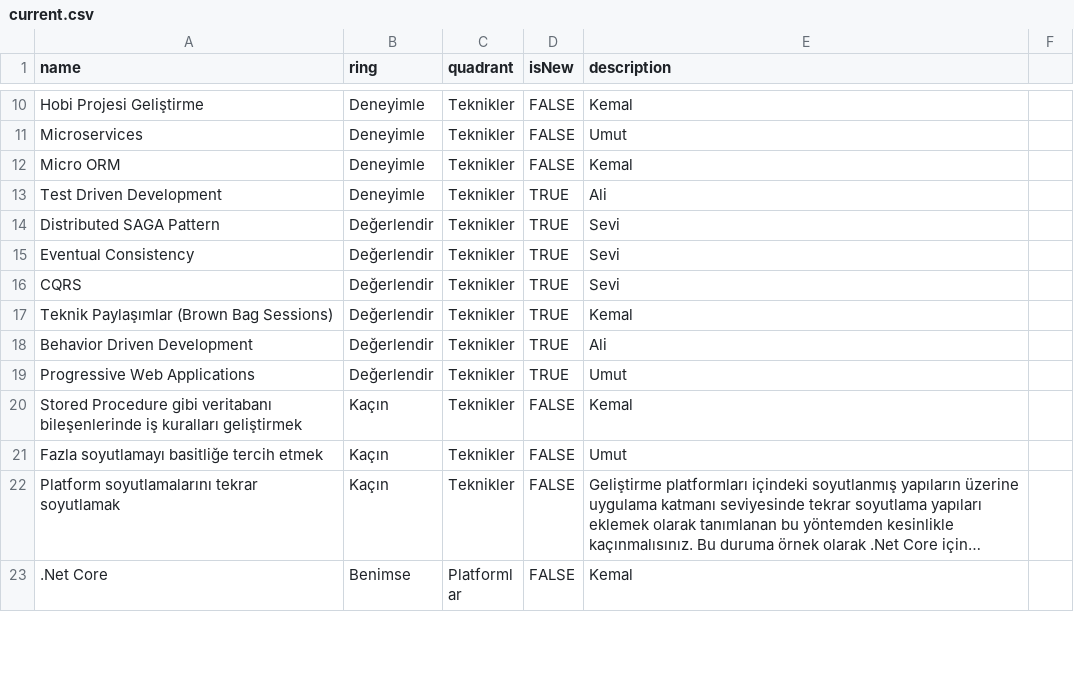
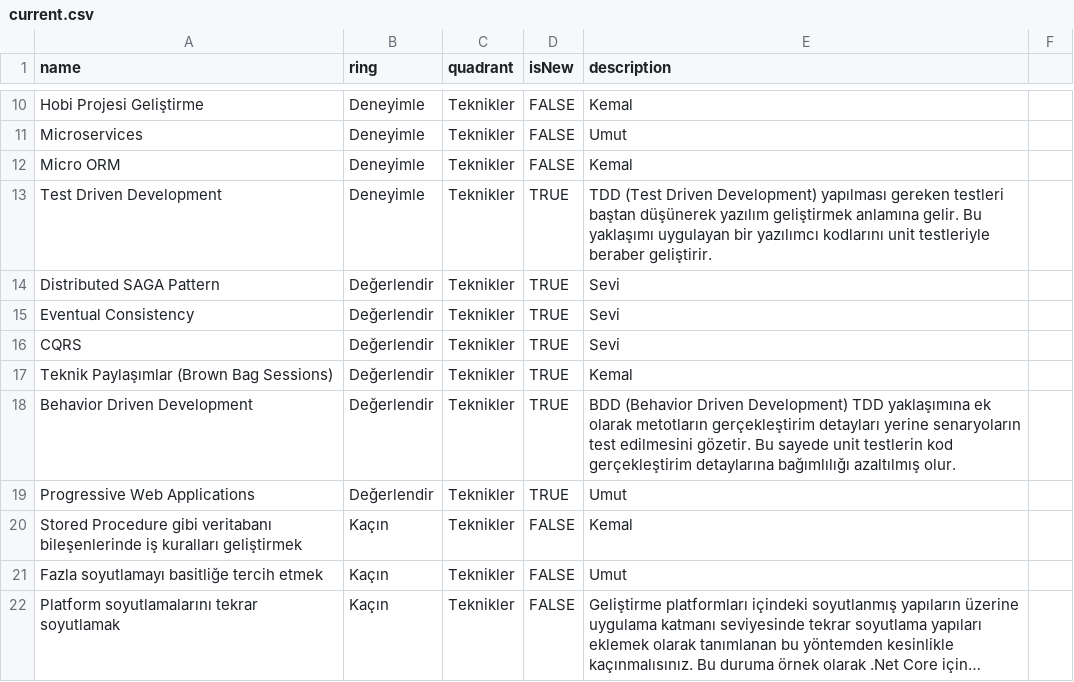
Before and after one commit to muhtalipdede/build-your-own-radar, a CSV file: src/radars/current.csv, drawn as a sheet; only a part is shown, gaps mark what is left out; the shorter side is filled out with more unchanged rows; long unchanged cells end in ….

Commit message:
Info for TDD and BDD

```diff
--- a/src/radars/current.csv
+++ b/src/radars/current.csv
@@ -12,3 +12,3 @@ Microservices;Deneyimle;Teknikler;FALSE; Umut
 Micro ORM;Deneyimle;Teknikler;FALSE; Kemal
-Test Driven Development;Deneyimle;Teknikler;TRUE; Ali
+Test Driven Development;Deneyimle;Teknikler;TRUE;TDD (Test Driven Development) yapılması gereken testleri baştan düşünerek yazılım geliştirmek anlamına gelir. Bu yaklaşımı uygulayan bir yazılımcı kodlarını unit testleriyle beraber geliştirir.
 Distributed SAGA Pattern;Değerlendir;Teknikler;TRUE; Sevi
@@ -17,3 +17,3 @@ CQRS;Değerlendir;Teknikler;TRUE; Sevi
 Teknik Paylaşımlar (Brown Bag Sessions);Değerlendir;Teknikler;TRUE; Kemal
-Behavior Driven Development;Değerlendir;Teknikler;TRUE; Ali
+Behavior Driven Development;Değerlendir;Teknikler;TRUE;BDD (Behavior Driven Development) TDD yaklaşımına ek olarak metotların gerçekleştirim detayları yerine senaryoların test edilmesini gözetir. Bu sayede unit testlerin kod gerçekleştirim detaylarına bağımlılığı azaltılmış olur.
 Progressive Web Applications;Değerlendir;Teknikler;TRUE; Umut
```
